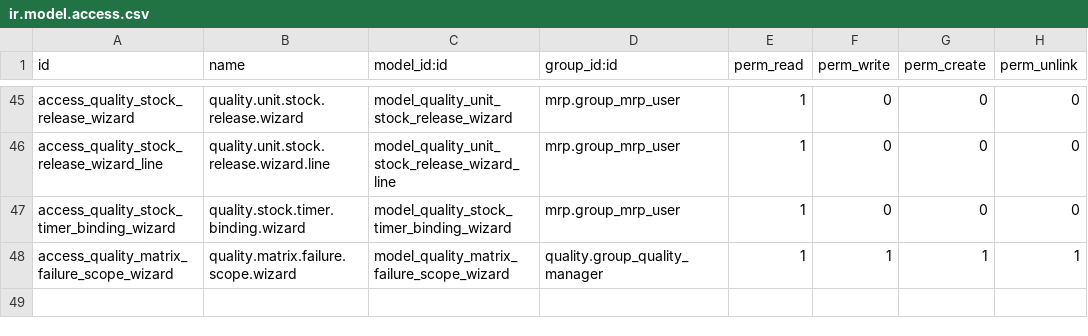
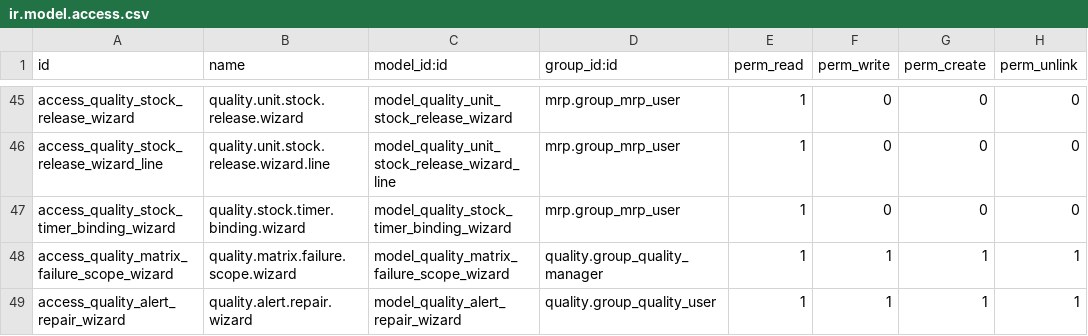
Before and after one commit to ERP-Ukraine/vataga, a CSV file: extra-addons/quality_vataga/security/ir.model.access.csv, drawn as a sheet; only a part is shown, gaps mark what is left out.

Commit message:
[IMP] quality_vataga: record approved repair and addressed repeat QC

```diff
--- a/extra-addons/quality_vataga/security/ir.model.access.csv
+++ b/extra-addons/quality_vataga/security/ir.model.access.csv
@@ -48 +48,2 @@ access_quality_stock_timer_binding_wizard,quality.stock.timer.binding.wizard,mod
 access_quality_matrix_failure_scope_wizard,quality.matrix.failure.scope.wizard,model_quality_matrix_failure_scope_wizard,quality.group_quality_manager,1,1,1,1
+access_quality_alert_repair_wizard,quality.alert.repair.wizard,model_quality_alert_repair_wizard,quality.group_quality_user,1,1,1,1
```
Also changed, not shown: 14 other files.
